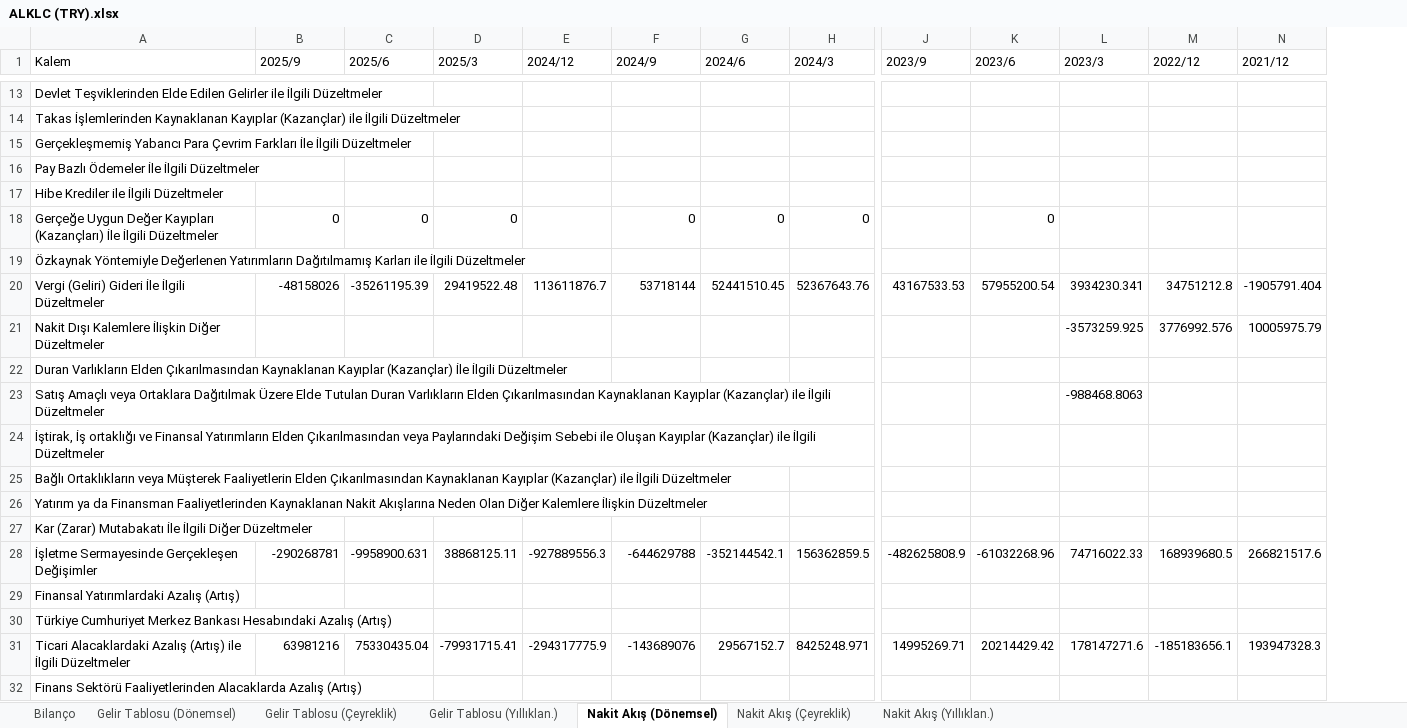
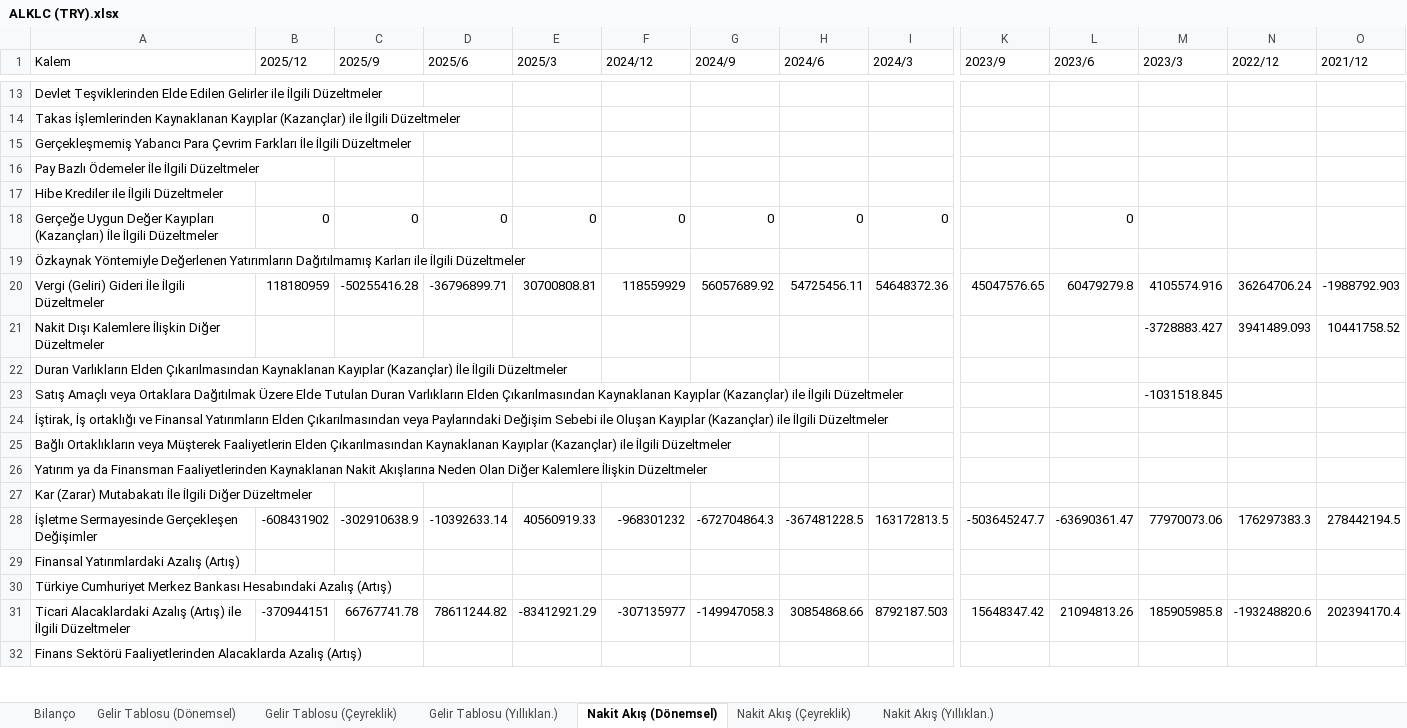
Before and after one commit to piyasalaronline-ux/2025filings, an Excel workbook: data/ALKLC (TRY).xlsx, sheet Nakit Akış (Dönemsel), drawn as a sheet; only a part is shown, gaps mark what is left out; values as stored, in another font and other column widths than the file's, no borders; removed rows and columns are numbered as before the commit, all else as after; rows hold the shown columns only; the diff covers the shown part only; the diff names each change by its address in the sheet, - before the commit and + after, or states it on an @@ line.

```diff
--- a/data/ALKLC (TRY).xlsx (sheet Nakit Akış (Dönemsel))
+++ b/data/ALKLC (TRY).xlsx (sheet Nakit Akış (Dönemsel))
+column B (2025/12), row 18: 0
-F18 (2024/12): (empty)
+F18 (2024/12): 0
-row 20: Vergi (Geliri) Gideri İle İlgili Düzeltmeler | -48158026 | -35261195.39 | 29419522.48 | 113611876.7 | 53718144 | 52441510.45 | 52367643.76 | 43167533.53 | 57955200.54 | 3934230.341 | 34751212.8 | -1905791.404
-row 21: Nakit Dışı Kalemlere İlişkin Diğer Düzeltmeler |  |  |  |  |  |  |  |  |  | -3573259.925 | 3776992.576 | 10005975.79
+row 20: Vergi (Geliri) Gideri İle İlgili Düzeltmeler | 118180959 | -50255416.28 | -36796899.71 | 30700808.81 | 118559929 | 56057689.92 | 54725456.11 | 54648372.36 | 45047576.65 | 60479279.8 | 4105574.916 | 36264706.24 | -1988792.903
+row 21: Nakit Dışı Kalemlere İlişkin Diğer Düzeltmeler |  |  |  |  |  |  |  |  |  |  | -3728883.427 | 3941489.093 | 10441758.52
-M23 (2023/3): -988468.8063
+M23 (2023/3): -1031518.845
-row 28: İşletme Sermayesinde Gerçekleşen Değişimler | -290268781 | -9958900.631 | 38868125.11 | -927889556.3 | -644629788 | -352144542.1 | 156362859.5 | -482625808.9 | -61032268.96 | 74716022.33 | 168939680.5 | 266821517.6
+row 28: İşletme Sermayesinde Gerçekleşen Değişimler | -608431902 | -302910638.9 | -10392633.14 | 40560919.33 | -968301232 | -672704864.3 | -367481228.5 | 163172813.5 | -503645247.7 | -63690361.47 | 77970073.06 | 176297383.3 | 278442194.5
-row 31: Ticari Alacaklardaki Azalış (Artış) ile İlgili Düzeltmeler | 63981216 | 75330435.04 | -79931715.41 | -294317775.9 | -143689076 | 29567152.7 | 8425248.971 | 14995269.71 | 20214429.42 | 178147271.6 | -185183656.1 | 193947328.3
+row 31: Ticari Alacaklardaki Azalış (Artış) ile İlgili Düzeltmeler | -370944151 | 66767741.78 | 78611244.82 | -83412921.29 | -307135977 | -149947058.3 | 30854868.66 | 8792187.503 | 15648347.42 | 21094813.26 | 185905985.8 | -193248820.6 | 202394170.4
```
Also changed, not shown: 24 added rows, 25 removed rows and 32 edited cells elsewhere in this sheet, sheet Bilanço, sheet Nakit Akış (Çeyreklik), sheet Nakit Akış (Yıllıklan.), sheet Gelir Tablosu (Dönemsel), sheet Gelir Tablosu (Çeyreklik), sheet Gelir Tablosu (Yıllıklan.), data/BORLS (TRY).xlsx, data/DGNMO (TRY).xlsx, 20 other files.
